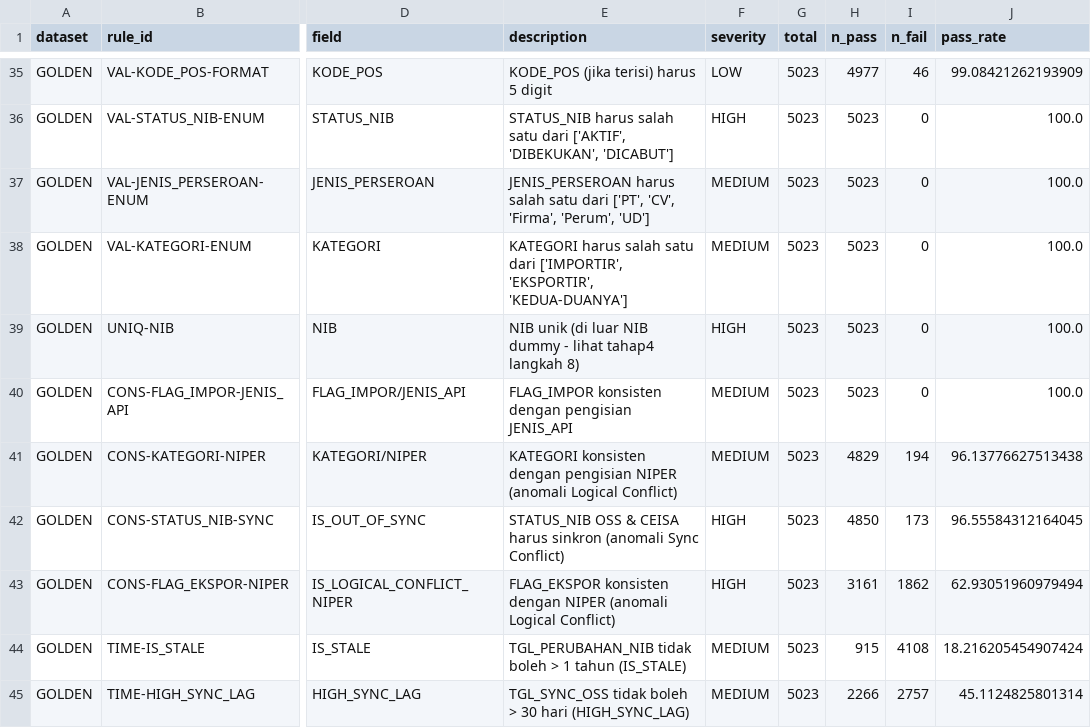
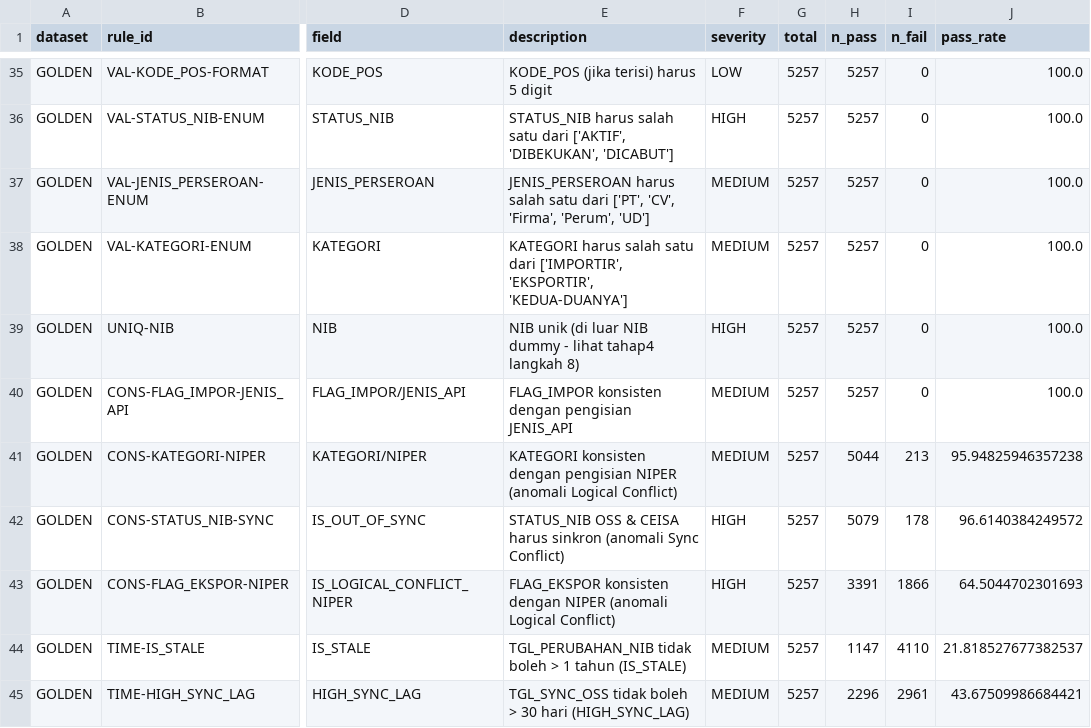
Before and after one commit to Danrick12/pelatihanmdm, a CSV file: reports/dq_rule_results.csv, drawn as a sheet; only a part is shown, gaps mark what is left out; the diff covers the shown part only; the diff names each change by its address in the sheet, - before the commit and + after, or states it on an @@ line.

```diff
--- a/reports/dq_rule_results.csv
+++ b/reports/dq_rule_results.csv
-G35:G45 (total): 5023
+G35:G45 (total): 5257
-H35 (n_pass): 4977
+H35 (n_pass): 5257
-I35 (n_fail): 46
+I35 (n_fail): 0
-J35 (pass_rate): 99.08421262193909
+J35 (pass_rate): 100.0
-H36:H40 (n_pass): 5023
+H36:H40 (n_pass): 5257
-H41 (n_pass): 4829
+H41 (n_pass): 5044
-I41 (n_fail): 194
+I41 (n_fail): 213
-J41 (pass_rate): 96.13776627513438
+J41 (pass_rate): 95.94825946357238
-H42 (n_pass): 4850
+H42 (n_pass): 5079
-I42 (n_fail): 173
+I42 (n_fail): 178
-J42 (pass_rate): 96.55584312164045
+J42 (pass_rate): 96.6140384249572
-H43 (n_pass): 3161
+H43 (n_pass): 3391
-I43 (n_fail): 1862
+I43 (n_fail): 1866
-J43 (pass_rate): 62.93051960979494
+J43 (pass_rate): 64.5044702301693
-H44 (n_pass): 915
+H44 (n_pass): 1147
-I44 (n_fail): 4108
+I44 (n_fail): 4110
-J44 (pass_rate): 18.216205454907424
+J44 (pass_rate): 21.818527677382537
-H45 (n_pass): 2266
+H45 (n_pass): 2296
-I45 (n_fail): 2757
+I45 (n_fail): 2961
-J45 (pass_rate): 45.1124825801314
+J45 (pass_rate): 43.67509986684421
```
Also changed, not shown: 58 edited cells elsewhere in this file, reports/audit_trail.csv, reports/conflict_log.csv, 11 other files.
